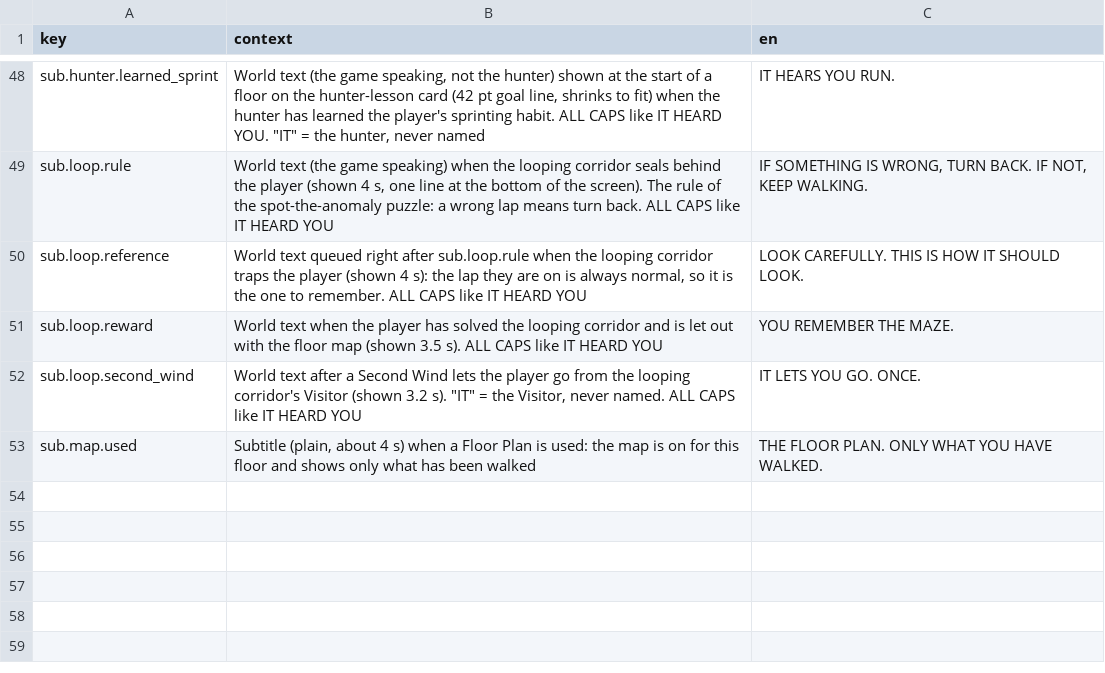
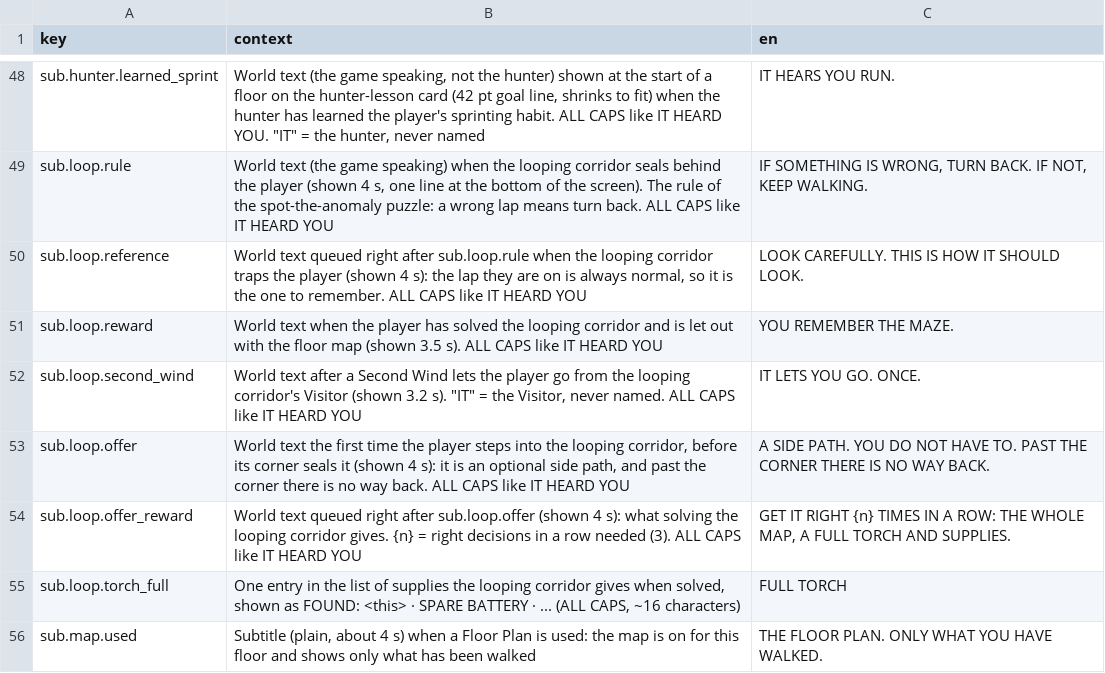
Before and after one commit to adrigfh1988/keep_it_lit, a CSV file: Assets/Localization/Source/Subtitles.csv, drawn as a sheet; only a part is shown, gaps mark what is left out.

```diff
--- a/Assets/Localization/Source/Subtitles.csv
+++ b/Assets/Localization/Source/Subtitles.csv
@@ -52,2 +52,5 @@ sub.loop.reward,"World text when the player has solved the looping corridor and
 sub.loop.second_wind,"World text after a Second Wind lets the player go from the looping corridor's Visitor (shown 3.2 s). ""IT"" = the Visitor, never named. ALL CAPS like IT HEARD YOU",IT LETS YOU GO. ONCE.
+sub.loop.offer,"World text the first time the player steps into the looping corridor, before its corner seals it (shown 4 s): it is an optional side path, and past the corner there is no way back. ALL CAPS like IT HEARD YOU",A SIDE PATH. YOU DO NOT HAVE TO. PAST THE CORNER THERE IS NO WAY BACK.
+sub.loop.offer_reward,"World text queued right after sub.loop.offer (shown 4 s): what solving the looping corridor gives. {n} = right decisions in a row needed (3). ALL CAPS like IT HEARD YOU","GET IT RIGHT {n} TIMES IN A ROW: THE WHOLE MAP, A FULL TORCH AND SUPPLIES."
+sub.loop.torch_full,"One entry in the list of supplies the looping corridor gives when solved, shown as FOUND: <this>  ·  SPARE BATTERY  ·  ... (ALL CAPS, ~16 characters)",FULL TORCH
 sub.map.used,"Subtitle (plain, about 4 s) when a Floor Plan is used: the map is on for this floor and shows only what has been walked",THE FLOOR PLAN. ONLY WHAT YOU HAVE WALKED.
```
Also changed, not shown: Assets/Localization/Source/Subtitles.de.csv, Assets/Localization/Source/Subtitles.es.csv, 17 other files.
